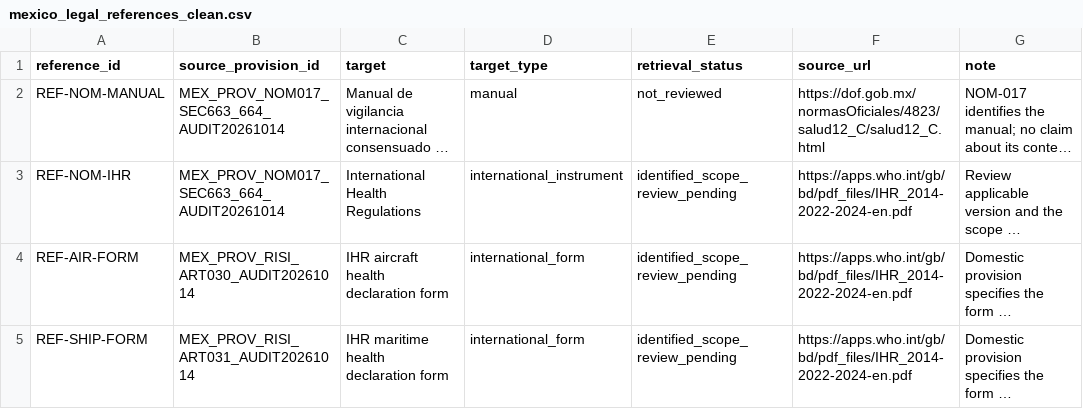
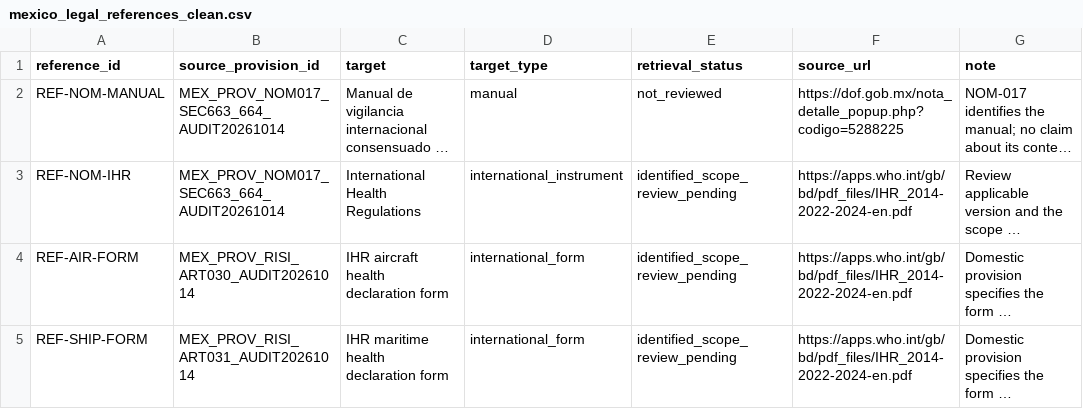
Before and after one commit to Adelasantos12/normtrace-ihr-mexico-pilot, a CSV file: 05_webapp/public/data/mexico_legal_references_clean.csv, drawn as a sheet; long unchanged cells end in …; the diff names each change by its address in the sheet, - before the commit and + after, or states it on an @@ line.

```diff
--- a/05_webapp/public/data/mexico_legal_references_clean.csv
+++ b/05_webapp/public/data/mexico_legal_references_clean.csv
-F2 (source_url): https://dof.gob.mx/normasOficiales/4823/salud12_C/salud12_C.html
+F2 (source_url): https://dof.gob.mx/nota_detalle_popup.php?codigo=5288225
```
Also changed, not shown: 03_tables/country_legal_mapping/mexico_ihr2005_mapping.csv, 17 other files.
